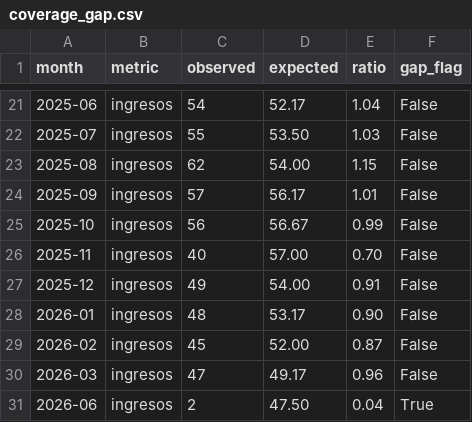
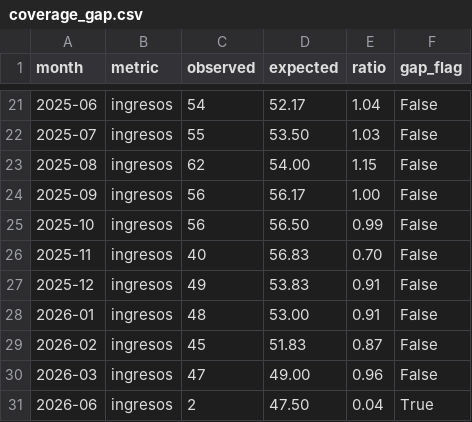
Before and after one commit to felix-antonio-sl/hdos, a CSV file: output/spreadsheet/canonical/coverage_gap.csv, drawn as a sheet; only a part is shown, gaps mark what is left out.

```diff
--- a/output/spreadsheet/canonical/coverage_gap.csv
+++ b/output/spreadsheet/canonical/coverage_gap.csv
@@ -23,9 +23,9 @@ month,metric,observed,expected,ratio,gap_flag
 2025-08,ingresos,62,54.00,1.15,False
-2025-09,ingresos,57,56.17,1.01,False
-2025-10,ingresos,56,56.67,0.99,False
-2025-11,ingresos,40,57.00,0.70,False
-2025-12,ingresos,49,54.00,0.91,False
-2026-01,ingresos,48,53.17,0.90,False
-2026-02,ingresos,45,52.00,0.87,False
-2026-03,ingresos,47,49.17,0.96,False
+2025-09,ingresos,56,56.17,1.00,False
+2025-10,ingresos,56,56.50,0.99,False
+2025-11,ingresos,40,56.83,0.70,False
+2025-12,ingresos,49,53.83,0.91,False
+2026-01,ingresos,48,53.00,0.91,False
+2026-02,ingresos,45,51.83,0.87,False
+2026-03,ingresos,47,49.00,0.96,False
 2026-06,ingresos,2,47.50,0.04,True
```
Also changed, not shown: input/manual/manual_resolution.csv, output/spreadsheet/canonical/duplicate_candidate.csv, 5 other files.
